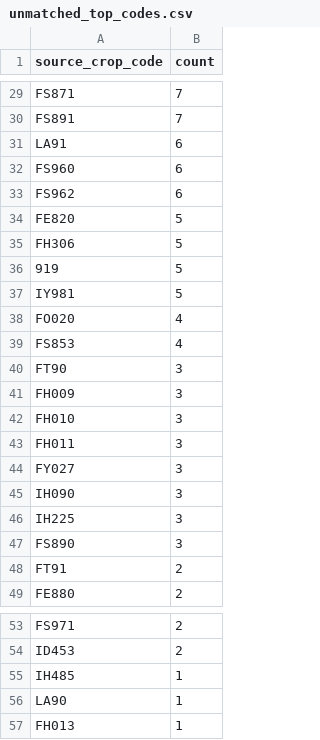
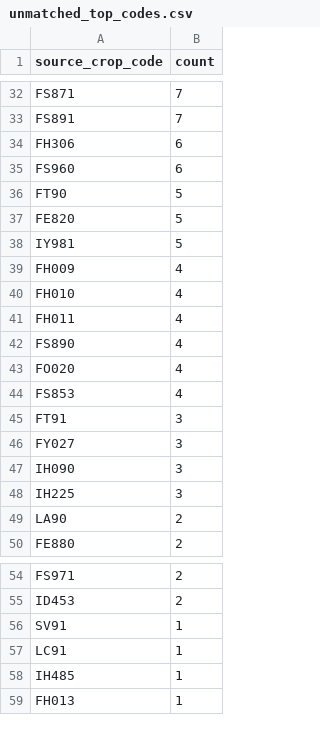
Before and after one commit to junborisproject0207-collab/vege-price-backend, a CSV file: output/unmatched_top_codes.csv, drawn as a sheet; only a part is shown, gaps mark what is left out; the diff covers the shown part only.

```diff
--- a/output/unmatched_top_codes.csv
+++ b/output/unmatched_top_codes.csv
@@ -30,15 +33,14 @@ FS871,7
 FS891,7
-LA91,6
+FH306,6
 FS960,6
-FS962,6
+FT90,5
 FE820,5
-FH306,5
-919,5
 IY981,5
+FH009,4
+FH010,4
+FH011,4
+FS890,4
 FO020,4
 FS853,4
-FT90,3
-FH009,3
-FH010,3
-FH011,3
+FT91,3
 FY027,3
@@ -46,4 +48,3 @@ IH090,3
 IH225,3
-FS890,3
-FT91,2
+LA90,2
 FE880,2
@@ -54,4 +55,5 @@ FS971,2
 ID453,2
+SV91,1
+LC91,1
 IH485,1
-LA90,1
 FH013,1
```
Also changed, not shown: 8 added rows, 5 removed rows and 15 edited cells elsewhere in this file, output/unmatched_price_items.csv, output/unmatched_top_names.csv, 9 other files.
